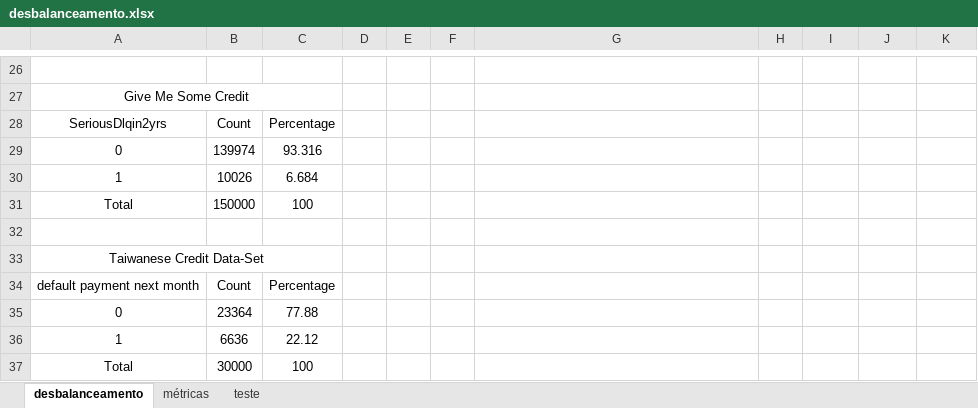
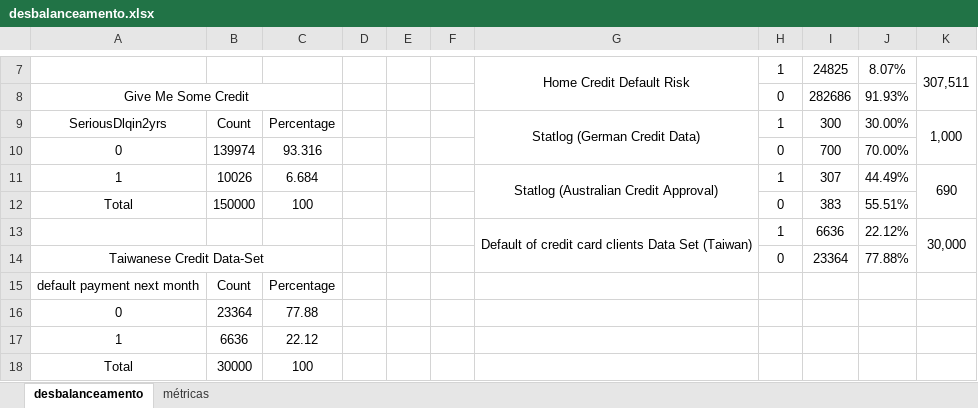
Before and after one commit to PedroGusso/balanced_ensemble_credit_scoring, an Excel workbook: datasets-analysis/desbalanceamento.xlsx, sheet desbalanceamento, drawn as a sheet; only a part is shown, gaps mark what is left out; values as stored, in another font and other column widths than the file's, no borders; removed rows and columns are numbered as before the commit, all else as after; the diff covers the shown part only; the diff names each change by its address in the sheet, - before the commit and + after, or states it on an @@ line.

```diff
--- a/datasets-analysis/desbalanceamento.xlsx (sheet desbalanceamento)
+++ b/datasets-analysis/desbalanceamento.xlsx (sheet desbalanceamento)
-sheet tab: teste
-row 7: (empty)
+row 7:  |  |  |  |  |  | Home Credit Default Risk | 1 | 24825 | 8.07% | 307,511
+G7:G8 merged
+K7:K8 merged
-row 27: Give Me Some Credit
+row 8: Give Me Some Credit |  |  |  |  |  |  | 0 | 282686 | 91.93%
-G9: (empty)
+G9: Statlog (German Credit Data)
+G9:G10 merged
-H9: (empty)
+H9: 1
-I9: (empty)
+I9: 300
-J9: (empty)
+J9: 30.00%
-K9: (empty)
+K9: 1,000
+K9:K10 merged
-H10: (empty)
+H10: 0
-I10: (empty)
+I10: 700
-J10: (empty)
+J10: 70.00%
-G11: (empty)
+G11: Statlog (Australian Credit Approval)
+G11:G12 merged
-H11: (empty)
+H11: 1
-I11: (empty)
+I11: 307
-J11: (empty)
+J11: 44.49%
-K11: (empty)
+K11: 690
+K11:K12 merged
-H12: (empty)
+H12: 0
-I12: (empty)
+I12: 383
-J12: (empty)
+J12: 55.51%
-row 13: (empty)
+row 13:  |  |  |  |  |  | Default of credit card clients Data Set (Taiwan) | 1 | 6636 | 22.12% | 30,000
+G13:G14 merged
+K13:K14 merged
-row 33: Taiwanese Credit Data-Set
+row 14: Taiwanese Credit Data-Set |  |  |  |  |  |  | 0 | 23364 | 77.88%
```
Also changed, not shown: 19 removed rows, 14 edited cells and merged cells elsewhere in this sheet, formulas that keep their value, results-ready/metrics.xlsx, 24 other files.
